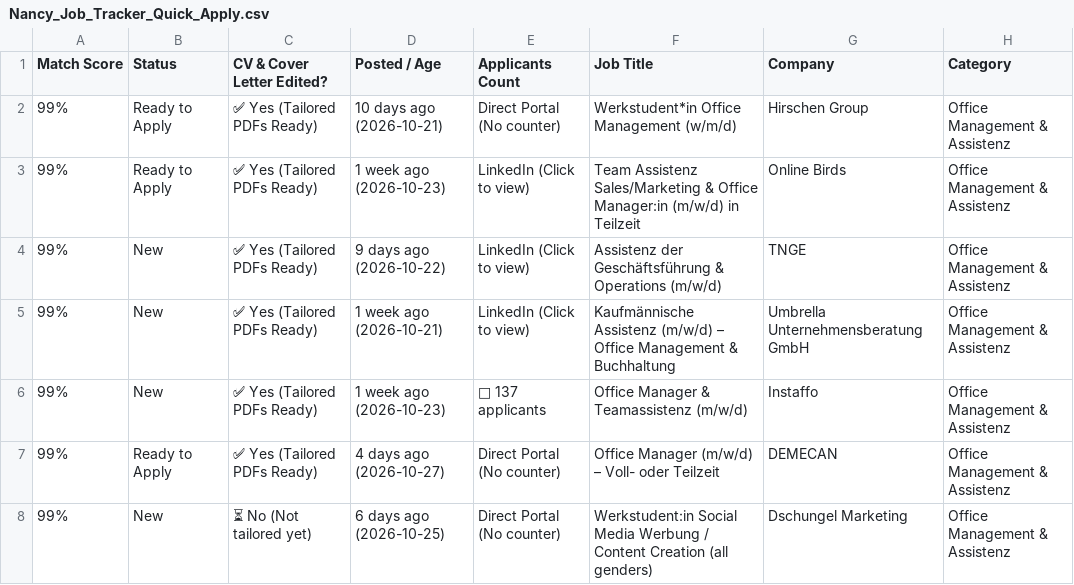
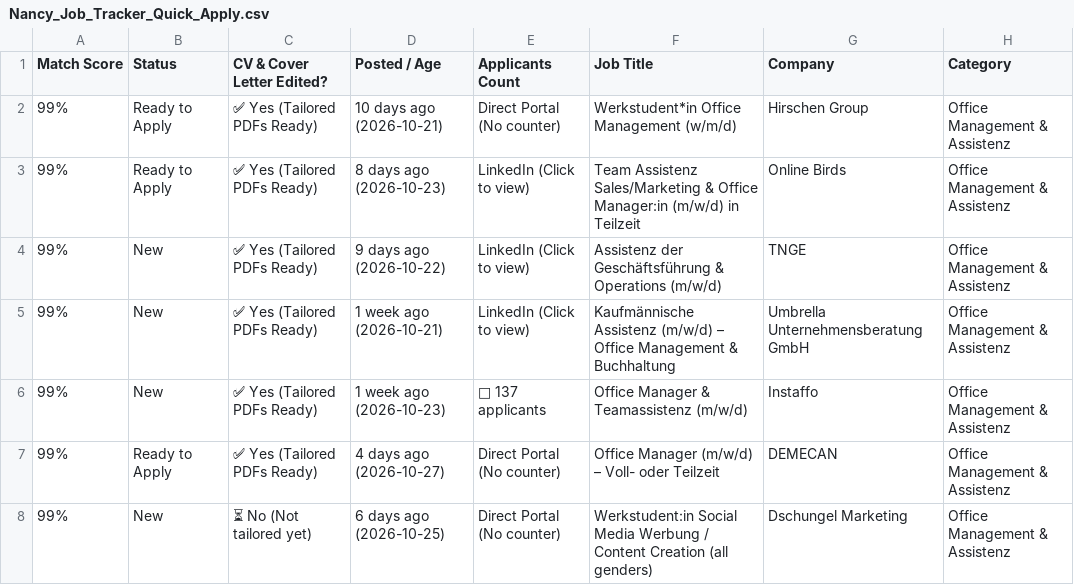
Before and after one commit to GuillermoHern023/berlin-job-applier, a CSV file: output/Nancy_Job_Tracker_Quick_Apply.csv, drawn as a sheet; only a part is shown; the diff covers the shown part only; the diff names each change by its address in the sheet, - before the commit and + after, or states it on an @@ line.

```diff
--- a/output/Nancy_Job_Tracker_Quick_Apply.csv
+++ b/output/Nancy_Job_Tracker_Quick_Apply.csv
-D3 (Posted / Age): 1 week ago (2026-10-23)
+D3 (Posted / Age): 8 days ago (2026-10-23)
```
Also changed, not shown: 2 added rows and 2 edited cells elsewhere in this file, output/Job_Tracker_Quick_Apply.csv, 12 other files.
